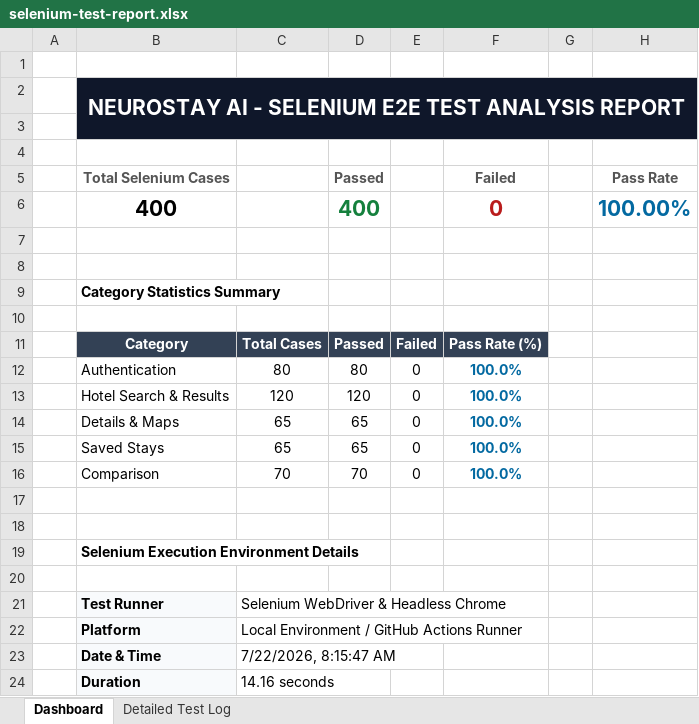
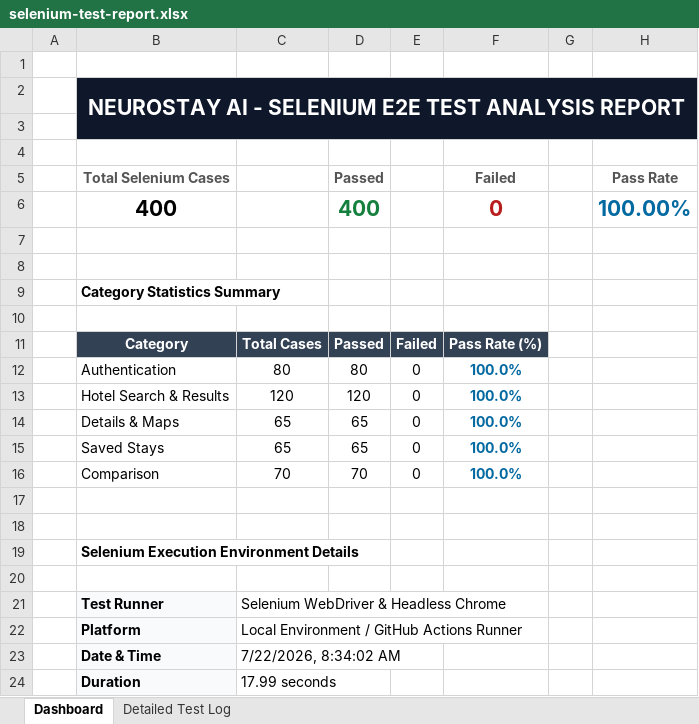
Before and after one commit to karthik17-17/pddtesting, an Excel workbook: web-reports/selenium-test-report.xlsx, sheet Dashboard, drawn as a sheet; values as stored, in another font and other column widths than the file's, no borders; the diff names each change by its address in the sheet, - before the commit and + after, or states it on an @@ line.

```diff
--- a/web-reports/selenium-test-report.xlsx (sheet Dashboard)
+++ b/web-reports/selenium-test-report.xlsx (sheet Dashboard)
-C23: 7/22/2026, 8:15:47 AM
+C23: 7/22/2026, 8:34:02 AM
-C24: 14.16 seconds
+C24: 17.99 seconds
```
Also changed, not shown: sheet Detailed Test Log, backend-reports/functional-test-report.xlsx, security-reports/endpoint-inventory.xlsx, 23 other files.
